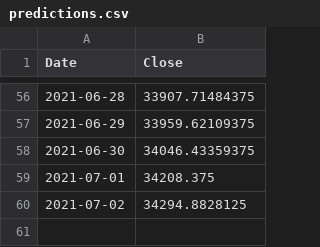
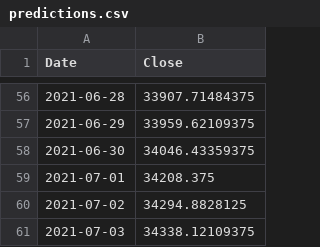
Before and after one commit to ricky-ma/NLPStonks, a CSV file: data/predictions.csv, drawn as a sheet; only a part is shown, gaps mark what is left out.

Commit message:
update data

```diff
--- a/data/predictions.csv
+++ b/data/predictions.csv
@@ -60 +60,2 @@ Date,Close
 2021-07-02,34294.8828125
+2021-07-03,34338.12109375
```
